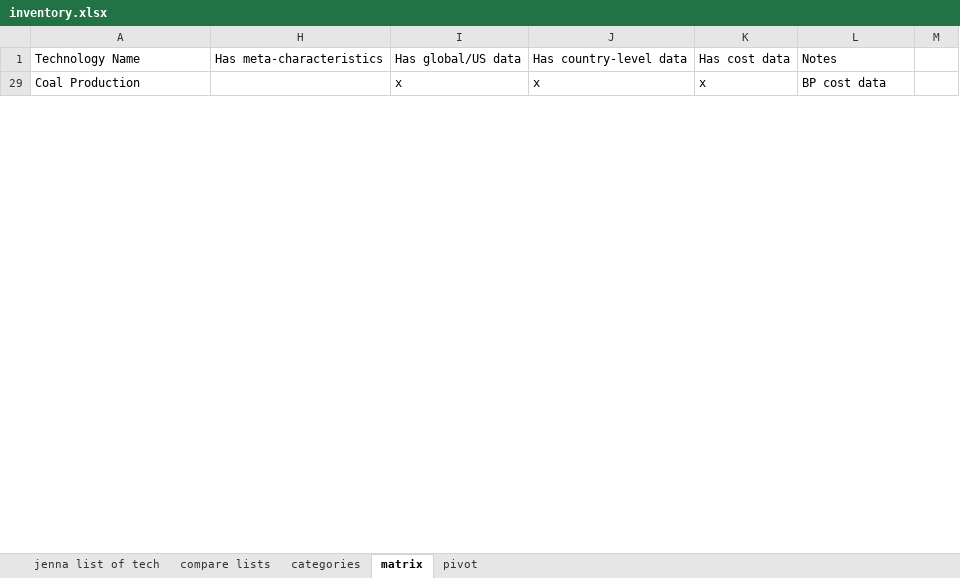
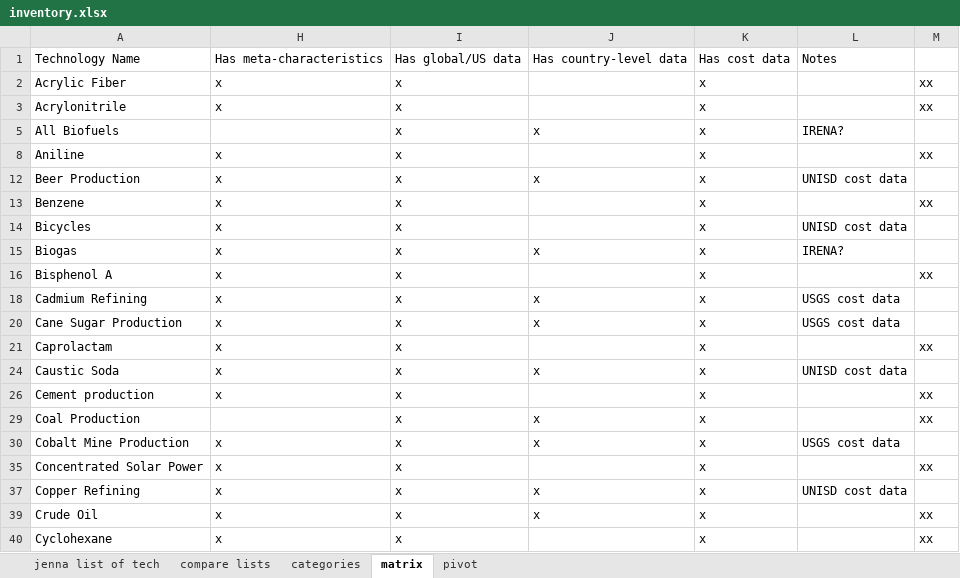
Before and after one commit to ariana848/historical_tech, an Excel workbook: inventory.xlsx, sheet matrix, drawn as a sheet; only a part is shown; values as stored, in another font and other column widths than the file's, no borders; conditional formats not drawn; the diff covers the shown part only; the diff names each change by its address in the sheet, - before the commit and + after, or states it on an @@ line.

```diff
--- a/inventory.xlsx (sheet matrix)
+++ b/inventory.xlsx (sheet matrix)
@@ row 2 unhidden: Acrylic Fiber | x | x |  | x |  | xx @@
@@ row 3 unhidden: Acrylonitrile | x | x |  | x |  | xx @@
@@ row 5 unhidden: All Biofuels |  | x | x | x | IRENA? @@
@@ row 8 unhidden: Aniline | x | x |  | x |  | xx @@
@@ row 12 unhidden: Beer Production | x | x | x | x | UNISD cost data @@
@@ row 13 unhidden: Benzene | x | x |  | x |  | xx @@
@@ row 14 unhidden: Bicycles | x | x |  | x | UNISD cost data @@
@@ row 15 unhidden: Biogas | x | x | x | x | IRENA? @@
@@ row 16 unhidden: Bisphenol A | x | x |  | x |  | xx @@
@@ row 18 unhidden: Cadmium Refining | x | x | x | x | USGS cost data @@
@@ row 20 unhidden: Cane Sugar Production | x | x | x | x | USGS cost data @@
@@ row 21 unhidden: Caprolactam | x | x |  | x |  | xx @@
@@ row 24 unhidden: Caustic Soda | x | x | x | x | UNISD cost data @@
@@ row 26 unhidden: Cement production | x | x |  | x |  | xx @@
-L29: BP cost data
+L29: (empty)
-M29: (empty)
+M29: xx
@@ row 30 unhidden: Cobalt Mine Production | x | x | x | x | USGS cost data @@
+row 35: Concentrated Solar Power | x | x |  | x |  | xx
@@ row 37 unhidden: Copper Refining | x | x | x | x | UNISD cost data @@
@@ row 39 unhidden: Crude Oil | x | x | x | x |  | xx @@
@@ row 40 unhidden: Cyclohexane | x | x |  | x |  | xx @@
```
Also changed, not shown: 5 added rows, 66 hidden or unhidden rows and 3 edited cells elsewhere in this sheet, hidden cells, 25 other files.
